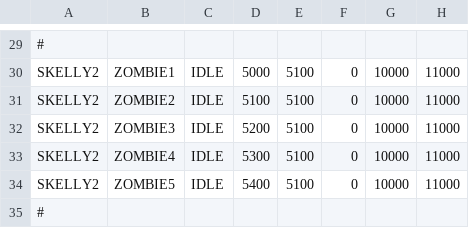
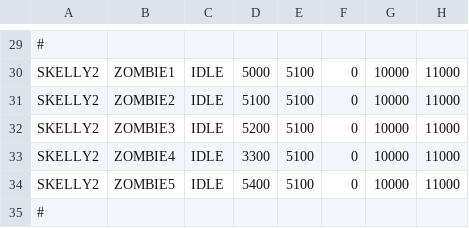
Before and after one commit to BostonBrooks/Spaghetti_Graveyard_Zero_2026, a CSV file: games/game0/maps/systems_test/entity_spawner/spawner.csv, drawn as a sheet; only a part is shown, gaps mark what is left out; the diff names each change by its address in the sheet, - before the commit and + after, or states it on an @@ line.

Commit message:
player system need work

```diff
--- a/games/game0/maps/systems_test/entity_spawner/spawner.csv
+++ b/games/game0/maps/systems_test/entity_spawner/spawner.csv
-D33: 5300
+D33: 3300
```
Also changed, not shown: 5 other files.
